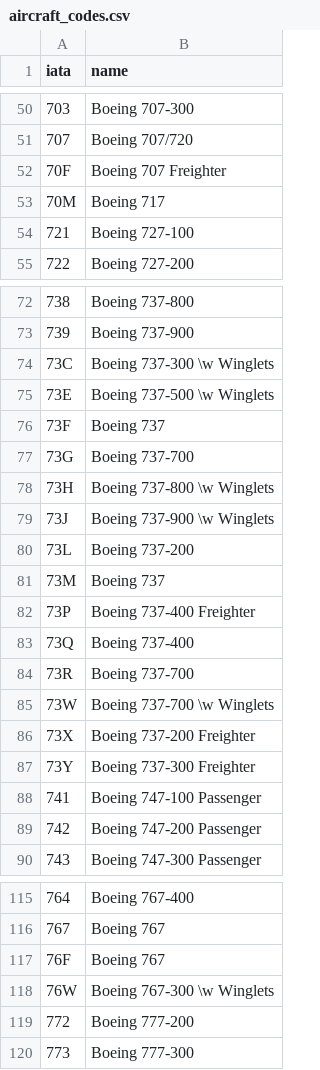
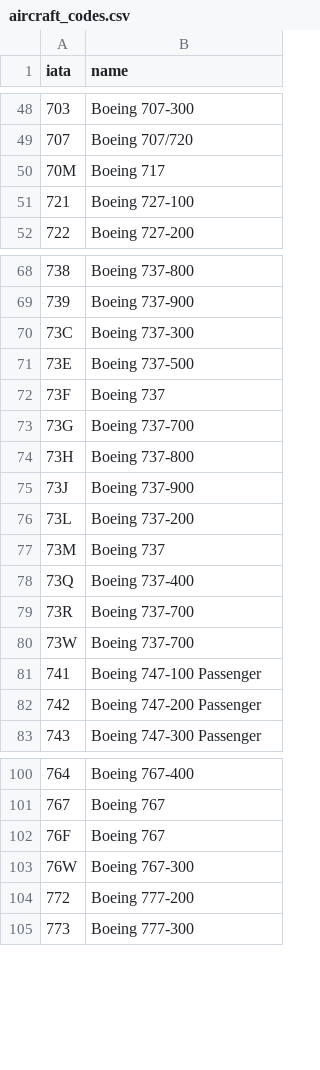
Before and after one commit to uurcan/FlightScheduler, a CSV file: app/src/main/res/raw/aircraft_codes.csv, drawn as a sheet; only a part is shown, gaps mark what is left out; removed rows and columns are numbered as before the commit, all else as after; the diff covers the shown part only; the diff names each change by its address in the sheet, - before the commit and + after, or states it on an @@ line.

```diff
--- a/app/src/main/res/raw/aircraft_codes.csv
+++ b/app/src/main/res/raw/aircraft_codes.csv
-row 52: 70F | Boeing 707 Freighter
-B70 (name): Boeing 737-300 \w Winglets
+B70 (name): Boeing 737-300
-B71 (name): Boeing 737-500 \w Winglets
+B71 (name): Boeing 737-500
-B74 (name): Boeing 737-800 \w Winglets
+B74 (name): Boeing 737-800
-B75 (name): Boeing 737-900 \w Winglets
+B75 (name): Boeing 737-900
-row 82: 73P | Boeing 737-400 Freighter
-B80 (name): Boeing 737-700 \w Winglets
+B80 (name): Boeing 737-700
-row 86: 73X | Boeing 737-200 Freighter
-row 87: 73Y | Boeing 737-300 Freighter
-B103 (name): Boeing 767-300 \w Winglets
+B103 (name): Boeing 767-300
```
Also changed, not shown: 11 removed rows and 4 edited cells elsewhere in this file, 8 other files.
